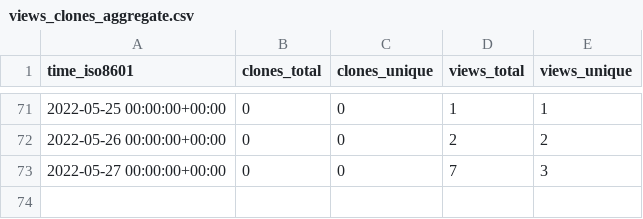
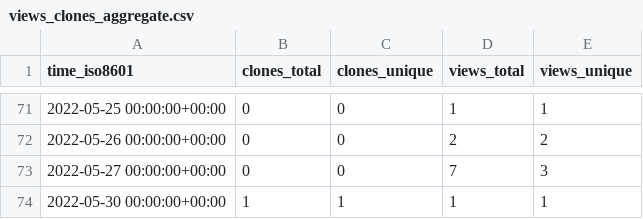
Before and after one commit to NBICLAB/ddn-data-repo, a CSV file: NBICLAB/DDN/ghrs-data/views_clones_aggregate.csv, drawn as a sheet; only a part is shown, gaps mark what is left out; the diff names each change by its address in the sheet, - before the commit and + after, or states it on an @@ line.

```diff
--- a/NBICLAB/DDN/ghrs-data/views_clones_aggregate.csv
+++ b/NBICLAB/DDN/ghrs-data/views_clones_aggregate.csv
+row 74: 2022-05-30 00:00:00+00:00 | 1 | 1 | 1 | 1
```
Also changed, not shown: 1 other file.
